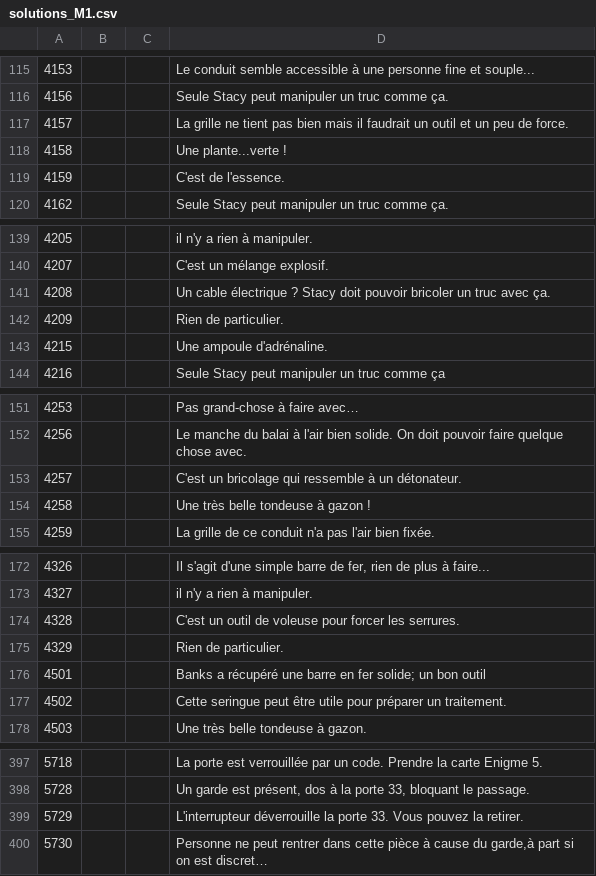
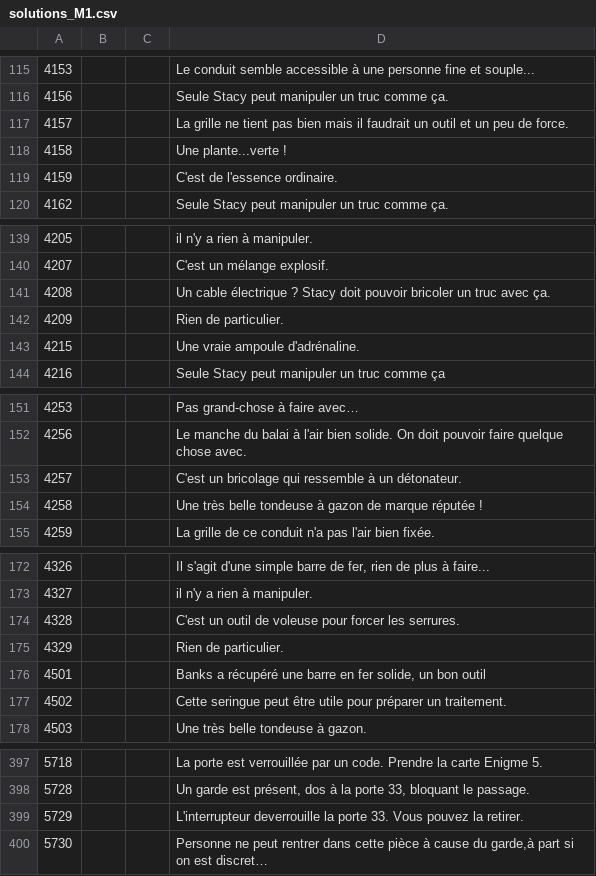
Before and after one commit to escapologists/app, a CSV file: solutions_M1.csv, drawn as a sheet; only a part is shown, gaps mark what is left out; the diff covers the shown part only.

Commit message:
Update solutions_M1.csv

```diff
--- a/solutions_M1.csv
+++ b/solutions_M1.csv
@@ -118,3 +118,3 @@
 4158;;;Une plante...verte !
-4159;;;C'est de l'essence.
+4159;;;C'est de l'essence ordinaire.
 4162;;;Seule Stacy peut manipuler un truc comme ça.
@@ -142,3 +142,3 @@
 4209;;;Rien de particulier.
-4215;;;Une ampoule d'adrénaline.
+4215;;;Une vraie ampoule d'adrénaline.
 4216;;;Seule Stacy peut manipuler un truc comme ça
@@ -153,3 +153,3 @@
 4257;;;C'est un bricolage qui ressemble à un détonateur.
-4258;;;Une très belle tondeuse à gazon !
+4258;;;Une très belle tondeuse à gazon de marque réputée !
 4259;;;La grille de ce conduit n'a pas l'air bien fixée.
@@ -175,3 +175,3 @@
 4329;;;Rien de particulier.
-4501;;;"Banks a récupéré une barre en fer solide; un bon outil"
+4501;;;Banks a récupéré une barre en fer solide, un bon outil
 4502;;;Cette seringue peut être utile pour préparer un traitement.
@@ -398,3 +398,3 @@
 5728;;;Un garde est présent, dos à la porte 33, bloquant le passage.
-5729;;;L'interrupteur déverrouille la porte 33. Vous pouvez la retirer.
+5729;;;L'interrupteur deverrouille la porte 33. Vous pouvez la retirer.
 5730;;;Personne ne peut rentrer dans cette pièce à cause du garde,à part si on est discret…
```
Also changed, not shown: 2 edited cells elsewhere in this file.
